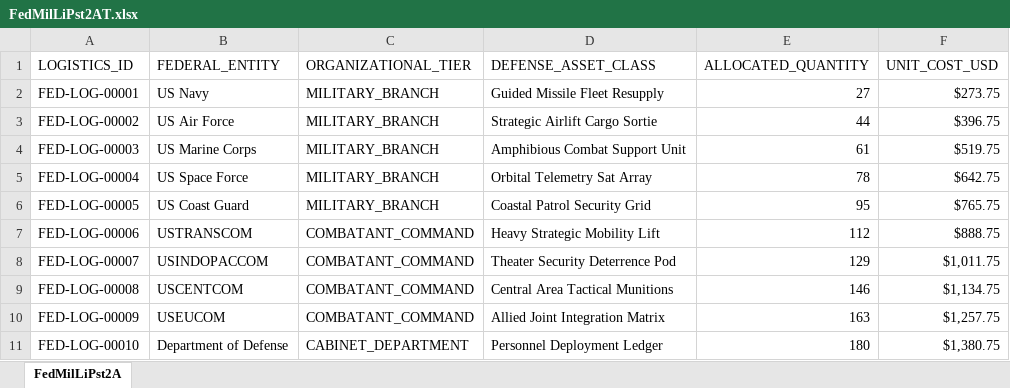
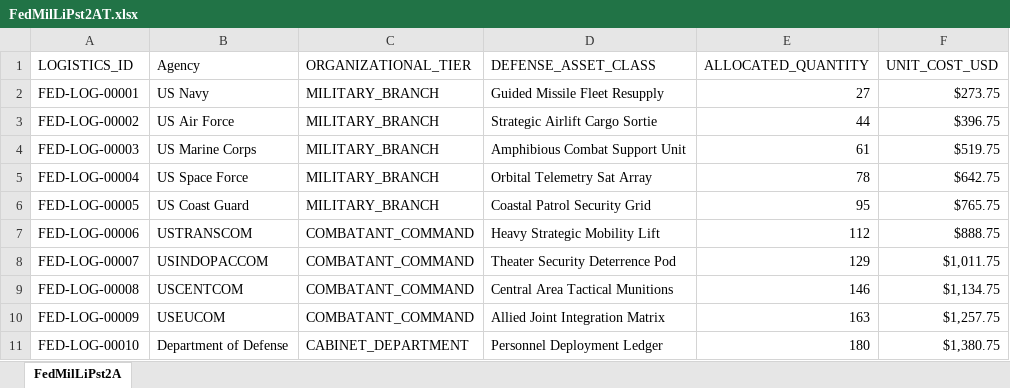
Before and after one commit to JCPythonCS/CSandAIM.github.io, an Excel workbook: FedMilLiPst2AT.xlsx, sheet FedMilLiPst2A, drawn as a sheet; values as stored, in another font and other column widths than the file's, no borders; table styles not drawn; the diff names each change by its address in the sheet, - before the commit and + after, or states it on an @@ line.

```diff
--- a/FedMilLiPst2AT.xlsx (sheet FedMilLiPst2A)
+++ b/FedMilLiPst2AT.xlsx (sheet FedMilLiPst2A)
-B1: FEDERAL_ENTITY
+B1: Agency
```
Also changed, not shown: Azure_Remediation_ReportT.xlsx, FedMilLiPst2CT.xlsx, 9 other files.
